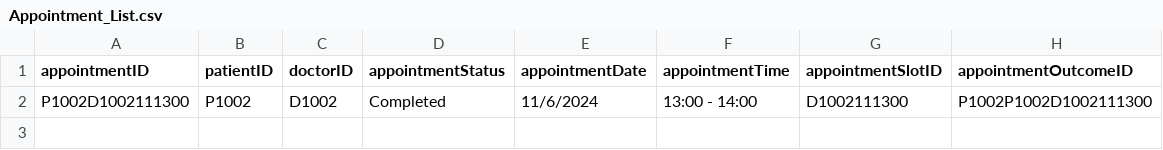
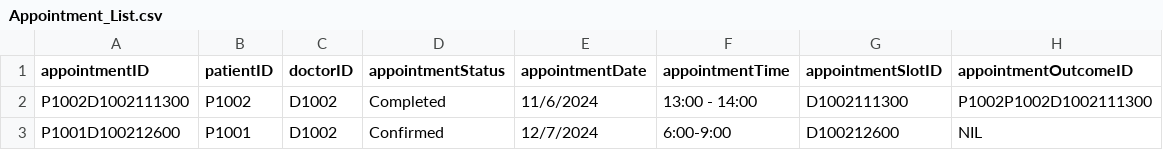
Before and after one commit to tgw6201/SC2002-Health-Management-System, a CSV file: HealthManagementSystem/src/FileManager/Data/Appointment_List.csv, drawn as a sheet.

```diff
--- a/HealthManagementSystem/src/FileManager/Data/Appointment_List.csv
+++ b/HealthManagementSystem/src/FileManager/Data/Appointment_List.csv
@@ -2 +2,2 @@ appointmentID,patientID,doctorID,appointmentStatus,appointmentDate,appointmentTi
 P1002D1002111300,P1002,D1002,Completed,11/6/2024,13:00 - 14:00,D1002111300,P1002P1002D1002111300
+P1001D100212600,P1001,D1002,Confirmed,12/7/2024,6:00-9:00,D100212600,NIL
```
Also changed, not shown: HealthManagementSystem/src/FileManager/Data/AvailabilitySlot_List.csv, HealthManagementSystem/src/FileManager/Data/MedicalRecord_List.csv, 12 other files.
